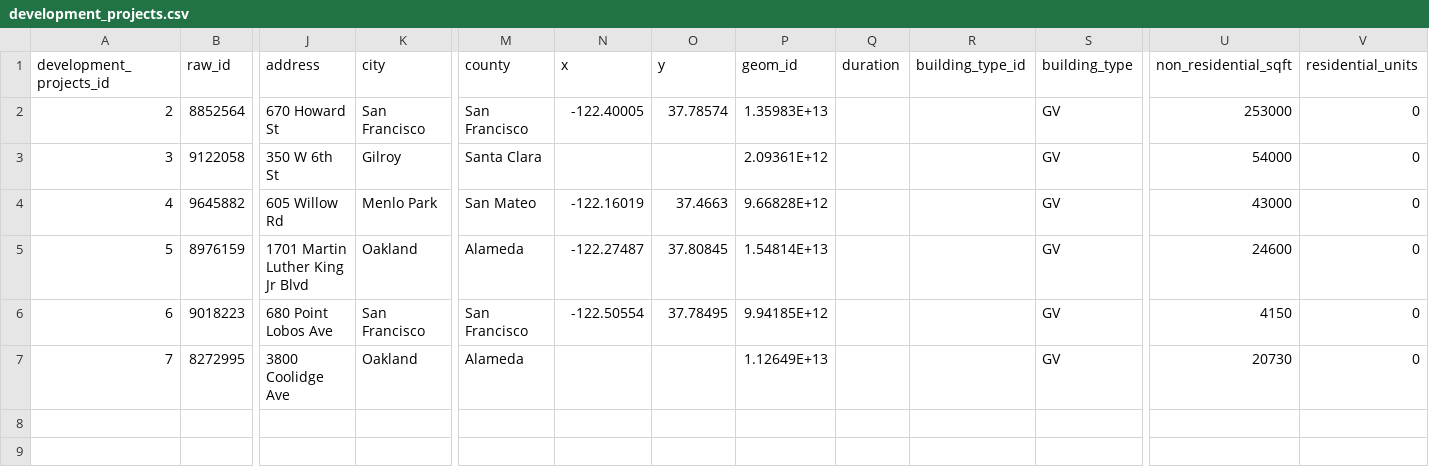
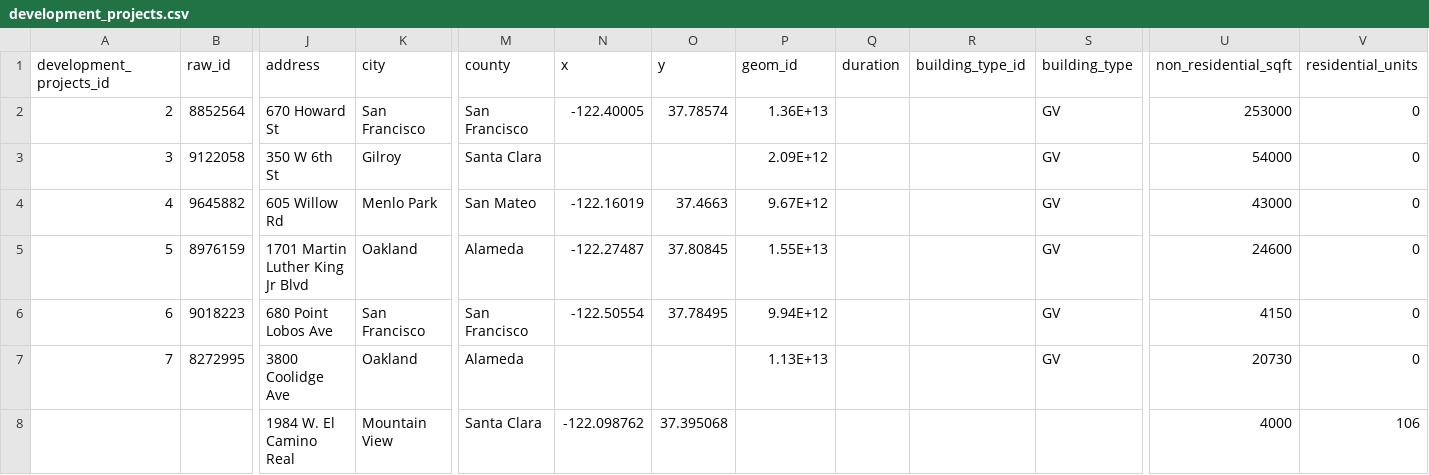
Before and after one commit to bobbylu/building_projects, a CSV file: development_projects.csv, drawn as a sheet; only a part is shown, gaps mark what is left out; rows hold the shown columns only; the diff names each change by its address in the sheet, - before the commit and + after, or states it on an @@ line.

Commit message:
added one project
We added one project from Mountain View to test the process.

Are commercial sqft and non-residential sqft equivalent?

```diff
--- a/development_projects.csv
+++ b/development_projects.csv
-P2 (geom_id): 1.35983E+13
+P2 (geom_id): 1.36E+13
-P3 (geom_id): 2.09361E+12
+P3 (geom_id): 2.09E+12
-P4 (geom_id): 9.66828E+12
+P4 (geom_id): 9.67E+12
-P5 (geom_id): 1.54814E+13
+P5 (geom_id): 1.55E+13
-P6 (geom_id): 9.94185E+12
+P6 (geom_id): 9.94E+12
-P7 (geom_id): 1.12649E+13
+P7 (geom_id): 1.13E+13
+row 8:  |  | 1984 W. El Camino Real | Mountain View | Santa Clara | -122.098762 | 37.395068 |  |  |  |  | 4000 | 106
```
